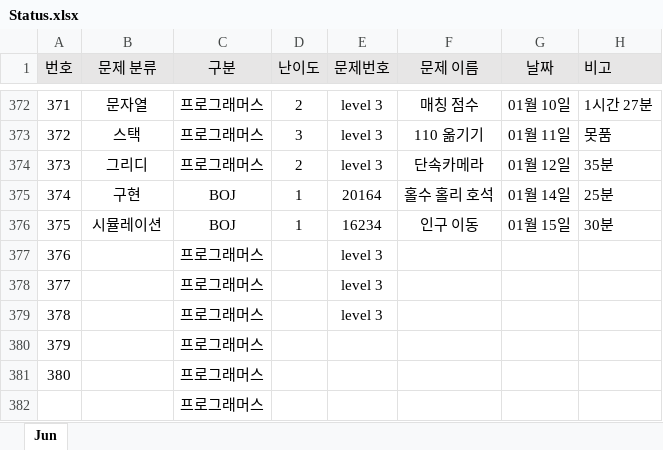
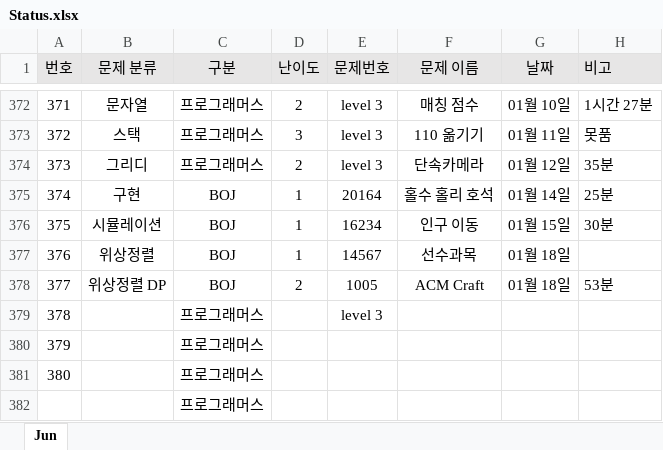
Before and after one commit to JunHeon-Ch/GC_Algorithm_Study, an Excel workbook: junheon/Status.xlsx, sheet Jun, drawn as a sheet; only a part is shown, gaps mark what is left out; values as stored, in another font and other column widths than the file's, no borders; the diff names each change by its address in the sheet, - before the commit and + after, or states it on an @@ line.

Commit message:
status

```diff
--- a/junheon/Status.xlsx (sheet Jun)
+++ b/junheon/Status.xlsx (sheet Jun)
-B377 (문제 분류): (empty)
+B377 (문제 분류): 위상정렬
-C377:C378 (구분): 프로그래머스
+C377:C378 (구분): BOJ
-D377 (난이도): (empty)
+D377 (난이도): 1
-E377 (문제번호): level 3
+E377 (문제번호): 14567
-F377 (문제 이름): (empty)
+F377 (문제 이름): 선수과목
-G377:G378 (날짜): (empty)
+G377:G378 (날짜): 01월 18일
-B378 (문제 분류): (empty)
+B378 (문제 분류): 위상정렬 DP
-D378 (난이도): (empty)
+D378 (난이도): 2
-E378 (문제번호): level 3
+E378 (문제번호): 1005
-F378 (문제 이름): (empty)
+F378 (문제 이름): ACM Craft
-H378 (비고): (empty)
+H378 (비고): 53분
```
